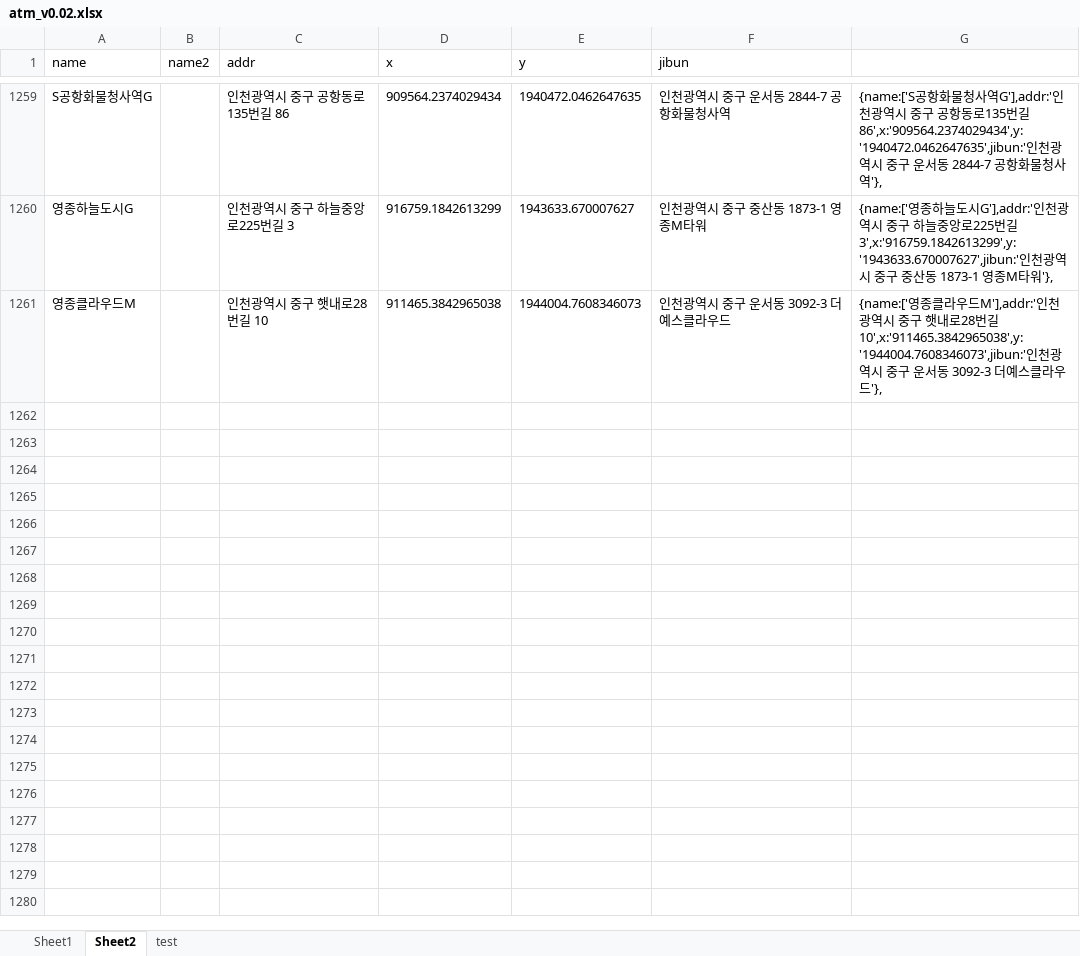
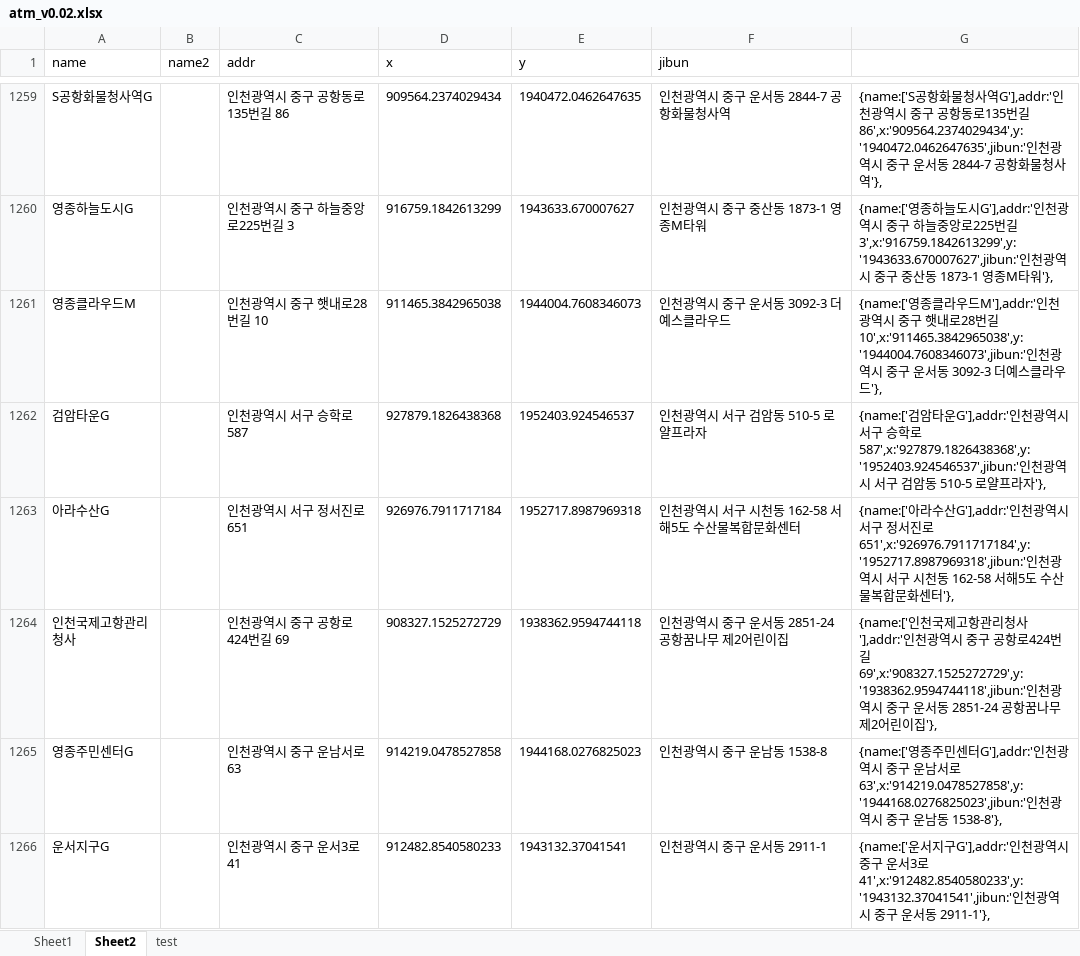
Before and after one commit to hyeokpark/atm, an Excel workbook: atm_v0.02.xlsx, sheet Sheet2, drawn as a sheet; only a part is shown, gaps mark what is left out; values as stored, in another font and other column widths than the file's, no borders; the diff names each change by its address in the sheet, - before the commit and + after, or states it on an @@ line.

```diff
--- a/atm_v0.02.xlsx (sheet Sheet2)
+++ b/atm_v0.02.xlsx (sheet Sheet2)
+row 1262: 검암타운G |  | 인천광역시 서구 승학로 587 | 927879.1826438368 | 1952403.924546537 | 인천광역시 서구 검암동 510-5 로얄프라자 | {name:['검암타운G'],addr:'인천광역시 서구 승학로 587',x:'927879.1826438368',y:'1952403.924546537',jibun:'인천광역시 서구 검암동 510-5 로얄프라자'},
+row 1263: 아라수산G |  | 인천광역시 서구 정서진로 651 | 926976.7911717184 | 1952717.8987969318 | 인천광역시 서구 시천동 162-58 서해5도 수산물복합문화센터 | {name:['아라수산G'],addr:'인천광역시 서구 정서진로 651',x:'926976.7911717184',y:'1952717.8987969318',jibun:'인천광역시 서구 시천동 162-58 서해5도 수산물복합문화센터'},
+row 1264: 인천국제고항관리청사 |  | 인천광역시 중구 공항로424번길 69 | 908327.1525272729 | 1938362.9594744118 | 인천광역시 중구 운서동 2851-24 공항꿈나무 제2어린이집 | {name:['인천국제고항관리청사'],addr:'인천광역시 중구 공항로424번길 69',x:'908327.1525272729',y:'1938362.9594744118',jibun:'인천광역시 중구 운서동 2851-24 공항꿈나무 제2어린이집'},
+row 1265: 영종주민센터G |  | 인천광역시 중구 운남서로 63 | 914219.0478527858 | 1944168.0276825023 | 인천광역시 중구 운남동 1538-8 | {name:['영종주민센터G'],addr:'인천광역시 중구 운남서로 63',x:'914219.0478527858',y:'1944168.0276825023',jibun:'인천광역시 중구 운남동 1538-8'},
+row 1266: 운서지구G |  | 인천광역시 중구 운서3로 41 | 912482.8540580233 | 1943132.37041541 | 인천광역시 중구 운서동 2911-1 | {name:['운서지구G'],addr:'인천광역시 중구 운서3로 41',x:'912482.8540580233',y:'1943132.37041541',jibun:'인천광역시 중구 운서동 2911-1'},
```
Also changed, not shown: 1 other file.
